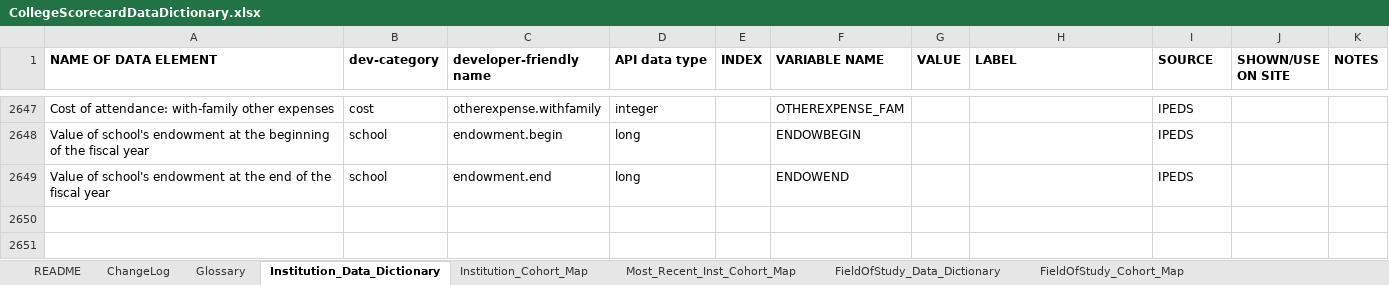
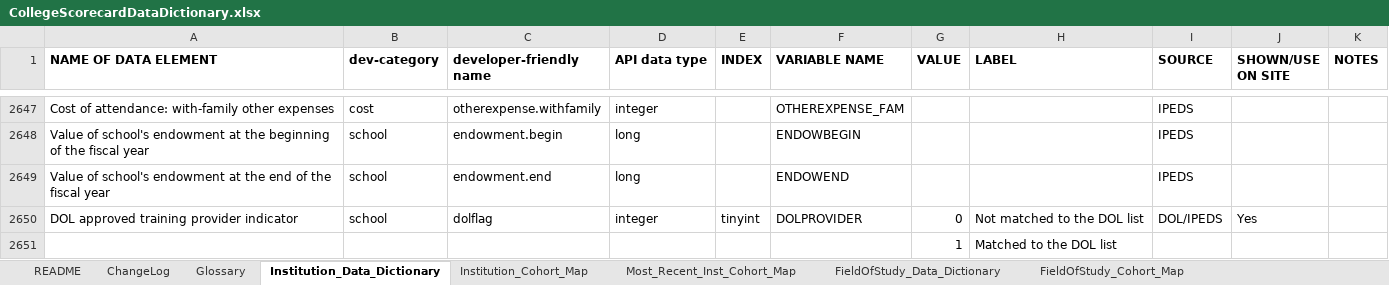
Before and after one commit to RTICWDT/college-scorecard, an Excel workbook: assets/CollegeScorecardDataDictionary.xlsx, sheet Institution_Data_Dictionary, drawn as a sheet; only a part is shown, gaps mark what is left out; values as stored, in another font and other column widths than the file's, no borders; conditional formats not drawn; the diff names each change by its address in the sheet, - before the commit and + after, or states it on an @@ line.

Commit message:
updated data dictionary

```diff
--- a/assets/CollegeScorecardDataDictionary.xlsx (sheet Institution_Data_Dictionary)
+++ b/assets/CollegeScorecardDataDictionary.xlsx (sheet Institution_Data_Dictionary)
+row 2650: DOL approved training provider indicator | school | dolflag | integer | tinyint | DOLPROVIDER | 0 | Not matched to the DOL list | DOL/IPEDS | Yes
+row 2651:  |  |  |  |  |  | 1 | Matched to the DOL list
```
Also changed, not shown: sheet Institution_Cohort_Map, sheet ChangeLog, sheet Most_Recent_Inst_Cohort_Map, sheet Glossary.
